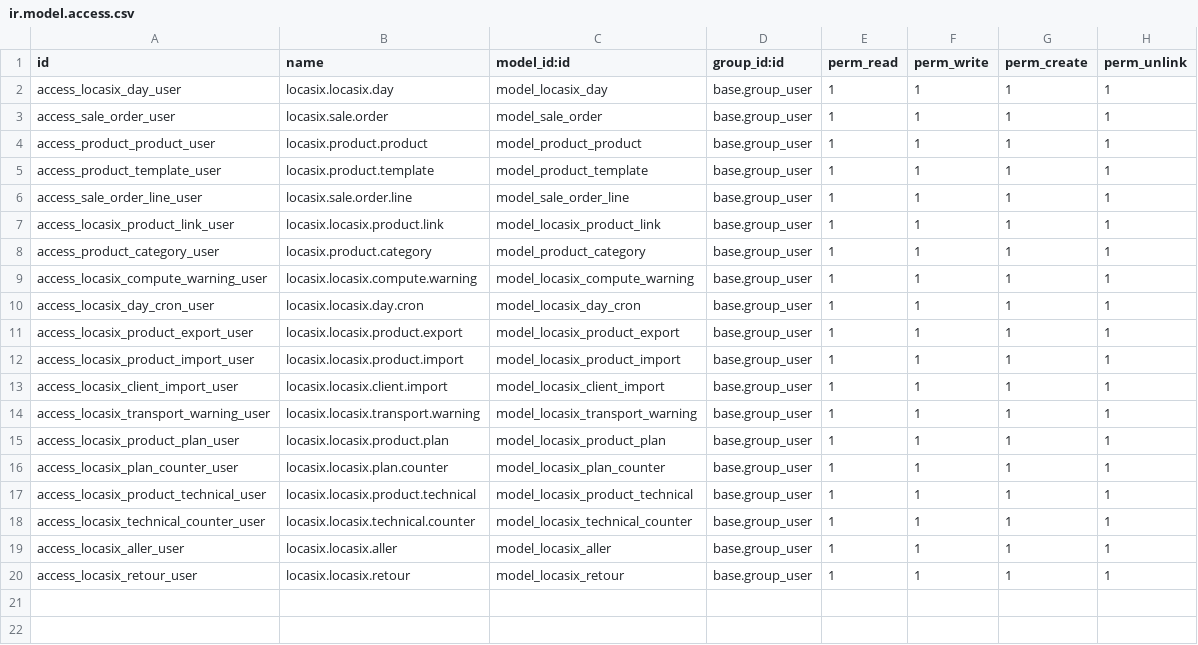
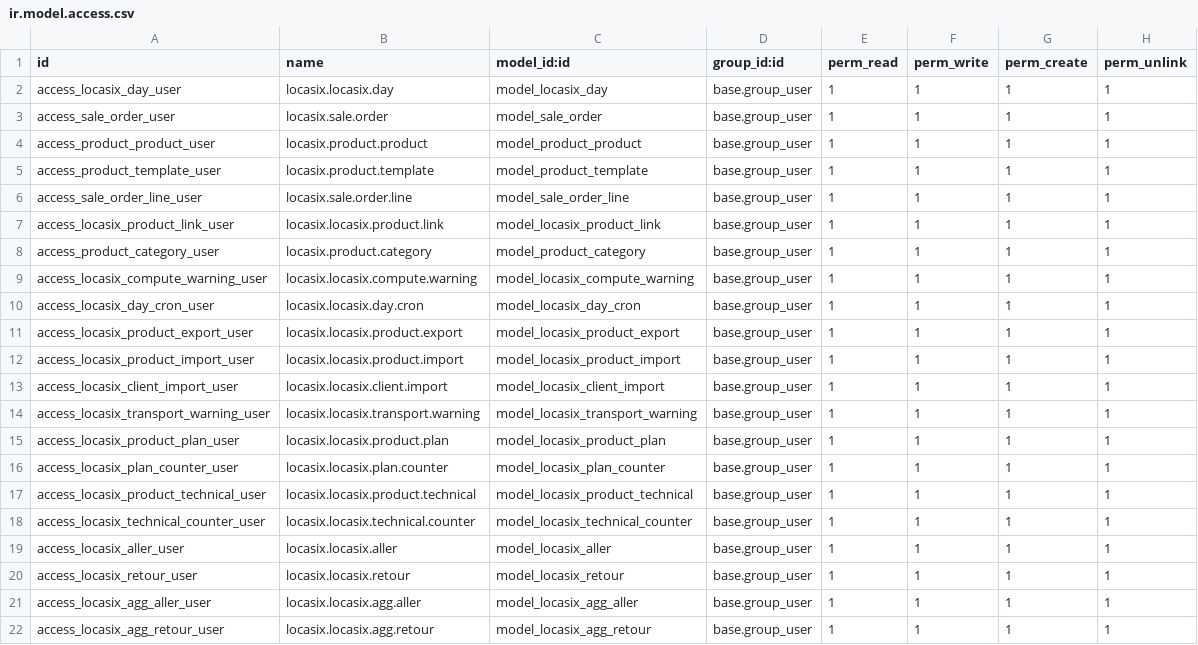
Before and after one commit to istarii-srl/locasix, a CSV file: locasix/security/ir.model.access.csv, drawn as a sheet.

```diff
--- a/locasix/security/ir.model.access.csv
+++ b/locasix/security/ir.model.access.csv
@@ -20 +20,3 @@ access_locasix_aller_user,locasix.locasix.aller,model_locasix_aller,base.group_u
 access_locasix_retour_user,locasix.locasix.retour,model_locasix_retour,base.group_user,1,1,1,1
+access_locasix_agg_aller_user,locasix.locasix.agg.aller,model_locasix_agg_aller,base.group_user,1,1,1,1
+access_locasix_agg_retour_user,locasix.locasix.agg.retour,model_locasix_agg_retour,base.group_user,1,1,1,1
```
Also changed, not shown: 5 other files.
